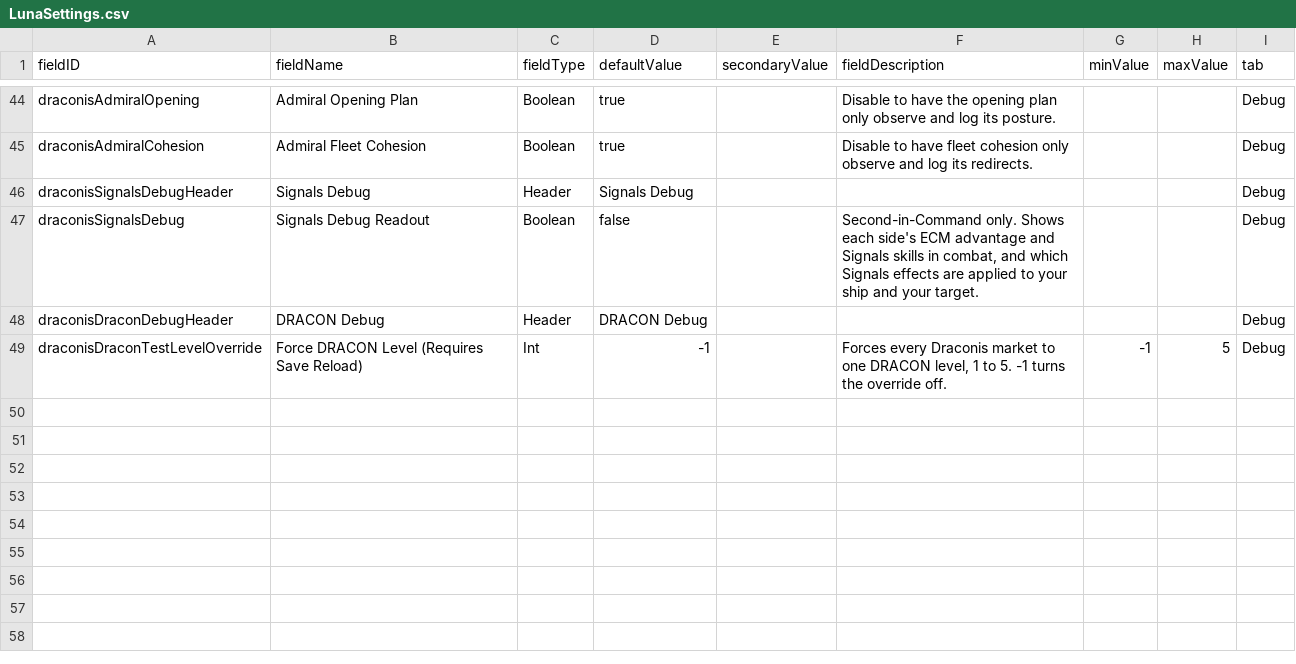
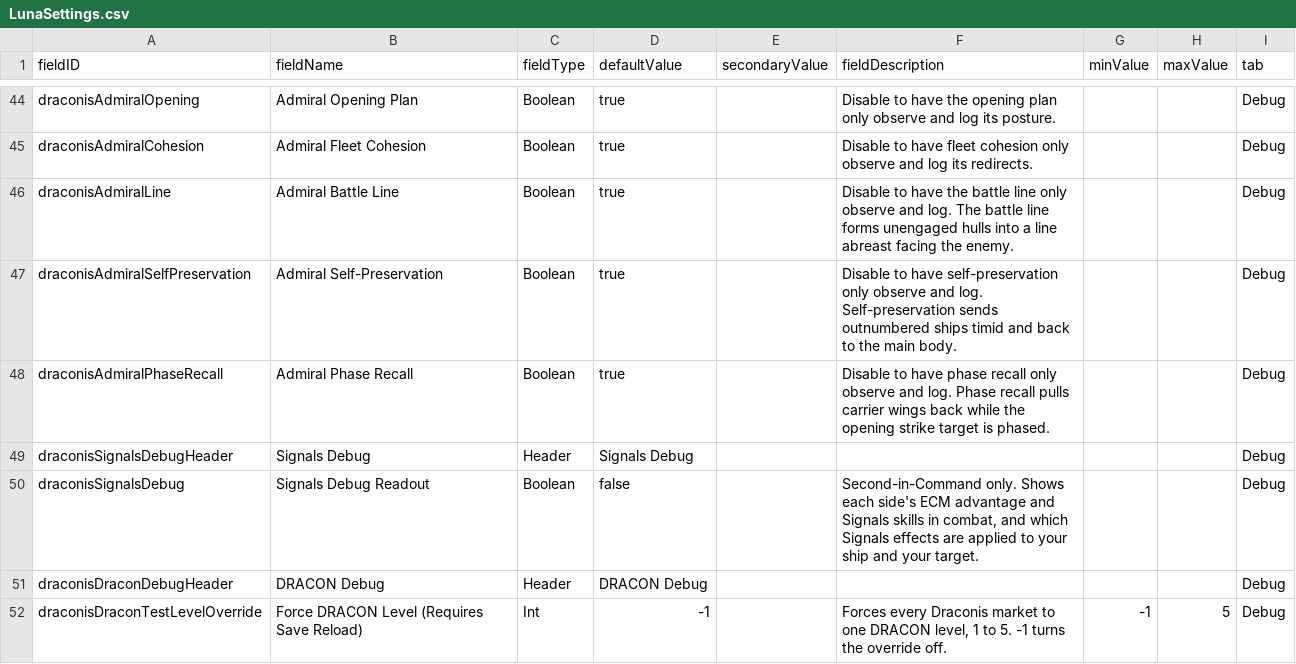
Before and after one commit to Levianeer/Draconis-Fleet, a CSV file: data/config/LunaSettings.csv, drawn as a sheet; only a part is shown, gaps mark what is left out; the diff names each change by its address in the sheet, - before the commit and + after, or states it on an @@ line.

Commit message:
Admiral self-preservation, battle line and phase recall
Outnumbered FortySecond ships now go timid straight away and fall back to the main body instead of trading until they die, unengaged ships form a battle line facing the enemy that breaks once they reach gun range, and carriers recall their wings while the opening strike target stays phased. Each has a toggle in the LunaLib Debug tab. Also adds a whole-battle damage dealt/taken log line that counts fighter losses, and a per-ship behaviour log for measuring the ship AI.

```diff
--- a/data/config/LunaSettings.csv
+++ b/data/config/LunaSettings.csv
+row 46: draconisAdmiralLine | Admiral Battle Line | Boolean | true |  | Disable to have the battle line only observe and log. The battle line forms unengaged hulls into a line abreast facing the enemy. |  |  | Debug
+row 47: draconisAdmiralSelfPreservation | Admiral Self-Preservation | Boolean | true |  | Disable to have self-preservation only observe and log. Self-preservation sends outnumbered ships timid and back to the main body. |  |  | Debug
+row 48: draconisAdmiralPhaseRecall | Admiral Phase Recall | Boolean | true |  | Disable to have phase recall only observe and log. Phase recall pulls carrier wings back while the opening strike target is phased. |  |  | Debug
```
Also changed, not shown: 8 other files.
